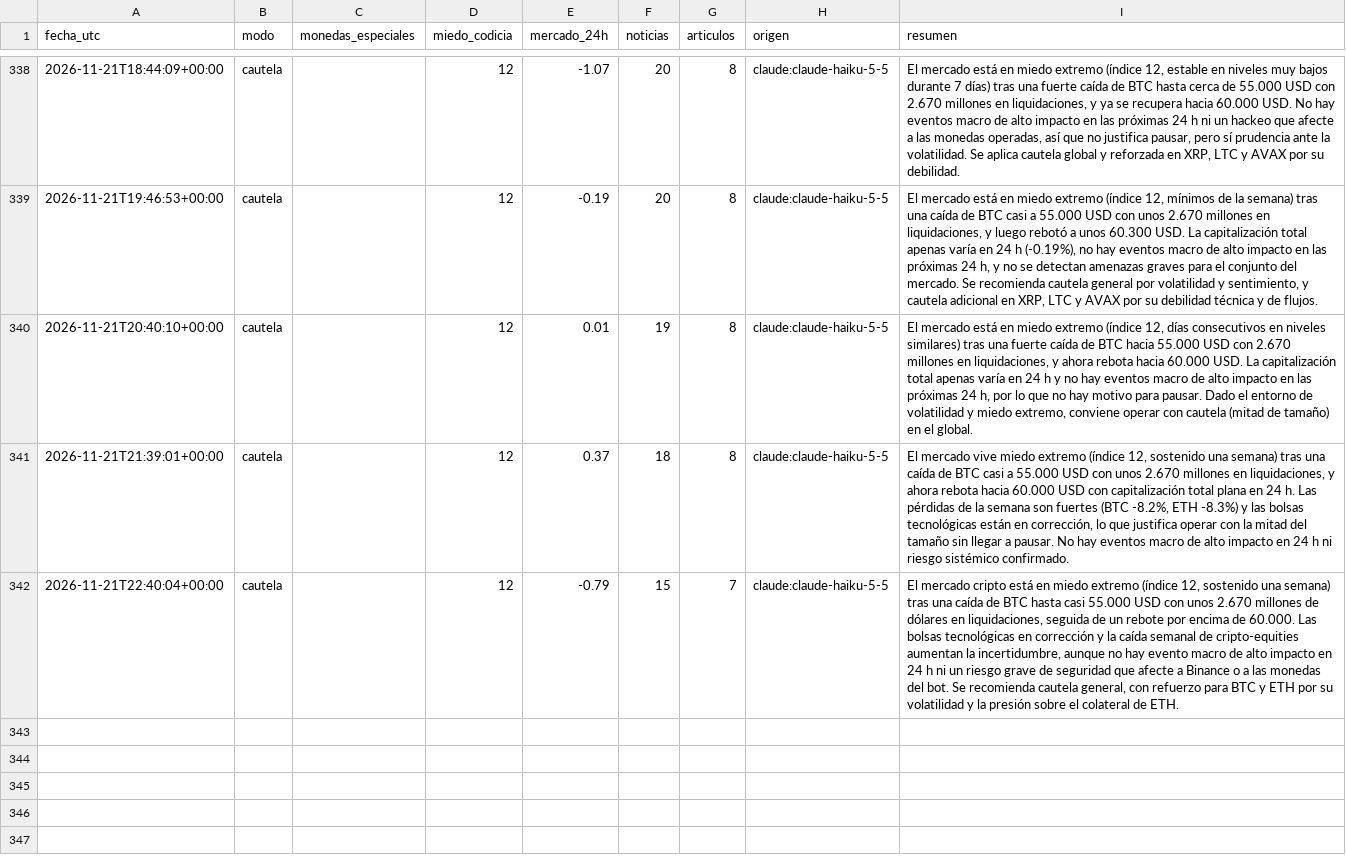
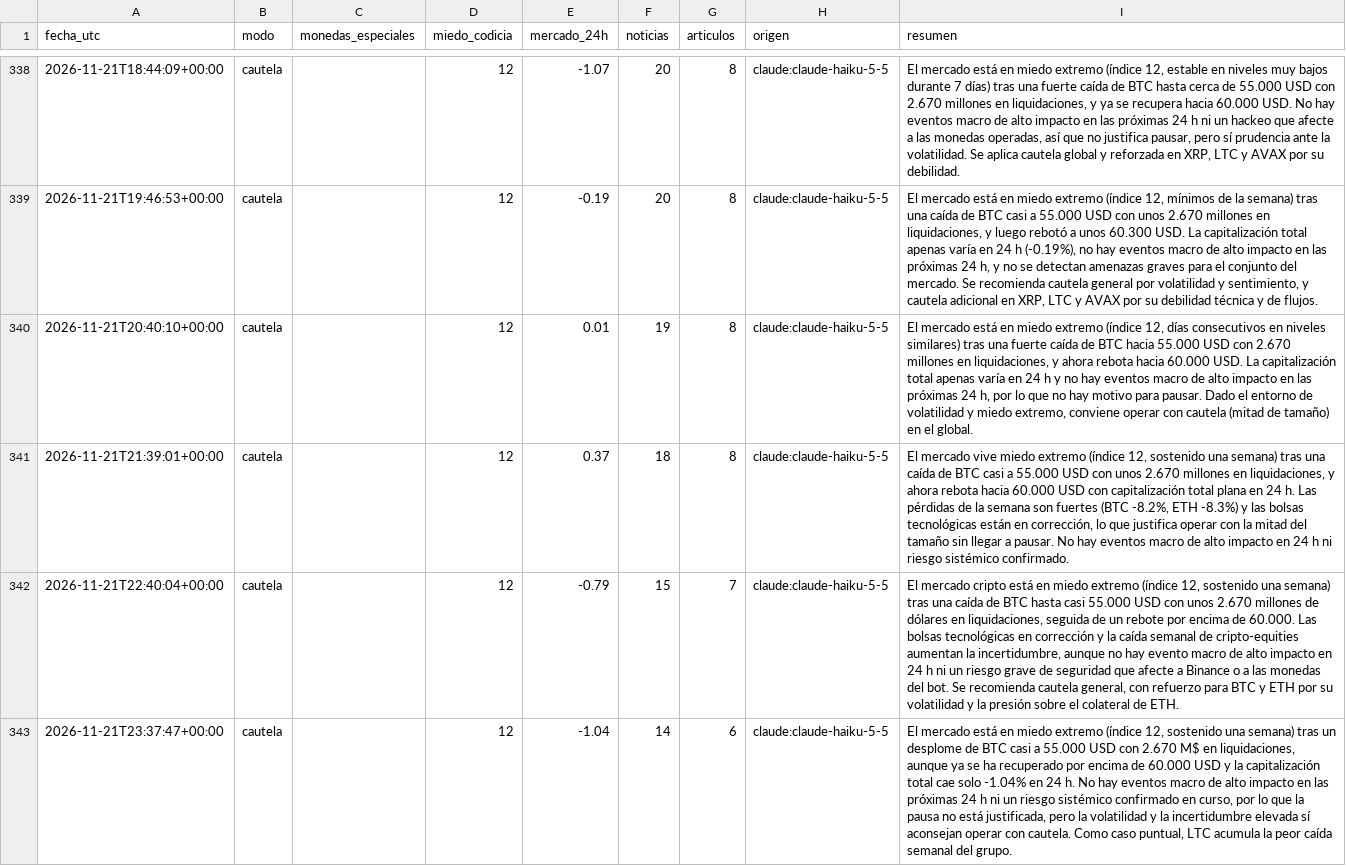
Before and after one commit to palomavilugron44-beep/cerebro-arana, a CSV file: publico/historial.csv, drawn as a sheet; only a part is shown, gaps mark what is left out; the diff names each change by its address in the sheet, - before the commit and + after, or states it on an @@ line.

```diff
--- a/publico/historial.csv
+++ b/publico/historial.csv
+row 343: 2026-11-21T23:37:47+00:00 | cautela |  | 12 | -1.04 | 14 | 6 | claude:claude-haiku-5-5 | El mercado está en miedo extremo (índice 12, sostenido una semana) tras un desplome de BTC casi a 55.000 USD con 2.670 M$ en liquidaciones, aunque ya se ha recuperado por encima de 60.000 USD y la capitalización total cae solo -1.04% en 24 h. No hay eventos macro de alto impacto en las próximas 24 h ni un riesgo sistémico confirmado en curso, por lo que la pausa no está justificada, pero la volatilidad y la incertidumbre elevada sí aconsejan operar con cautela. Como caso puntual, LTC acumula la peor caída semanal del grupo.
```
Also changed, not shown: 1 other file.
